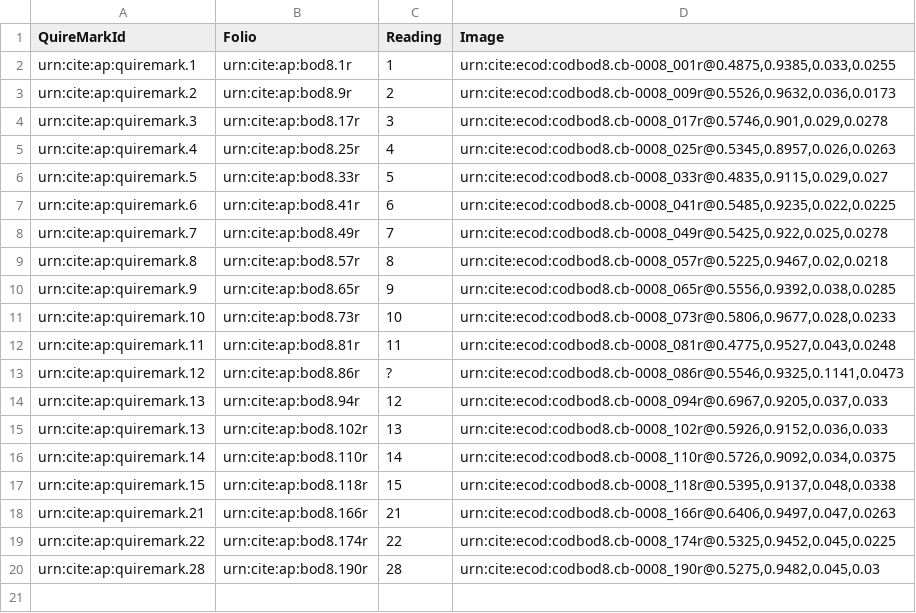
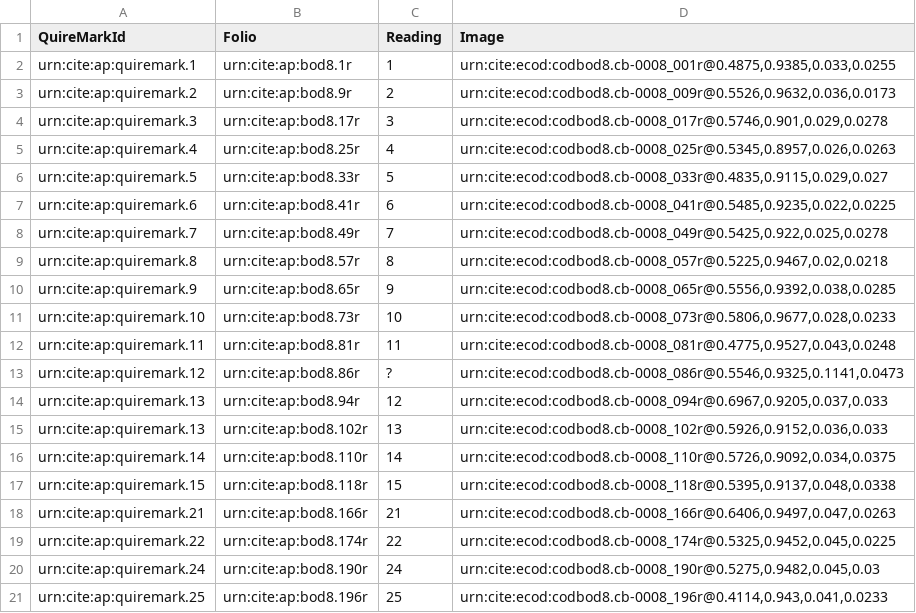
Before and after one commit to DocTaz/archimedes-hc, a CSV file: collections/CodBod8_quireMarks.csv, drawn as a sheet.

Commit message:
Update CodBod8_quireMarks.csv

```diff
--- a/collections/CodBod8_quireMarks.csv
+++ b/collections/CodBod8_quireMarks.csv
@@ -19,2 +19,3 @@ urn:cite:ap:quiremark.21,urn:cite:ap:bod8.166r,21,"urn:cite:ecod:codbod8.cb-0008
 urn:cite:ap:quiremark.22,urn:cite:ap:bod8.174r,22,"urn:cite:ecod:codbod8.cb-0008_174r@0.5325,0.9452,0.045,0.0225"
-urn:cite:ap:quiremark.28,urn:cite:ap:bod8.190r,28,"urn:cite:ecod:codbod8.cb-0008_190r@0.5275,0.9482,0.045,0.03"
+urn:cite:ap:quiremark.24,urn:cite:ap:bod8.190r,24,"urn:cite:ecod:codbod8.cb-0008_190r@0.5275,0.9482,0.045,0.03"
+urn:cite:ap:quiremark.25,urn:cite:ap:bod8.196r,25,"urn:cite:ecod:codbod8.cb-0008_196r@0.4114,0.943,0.041,0.0233"
```
